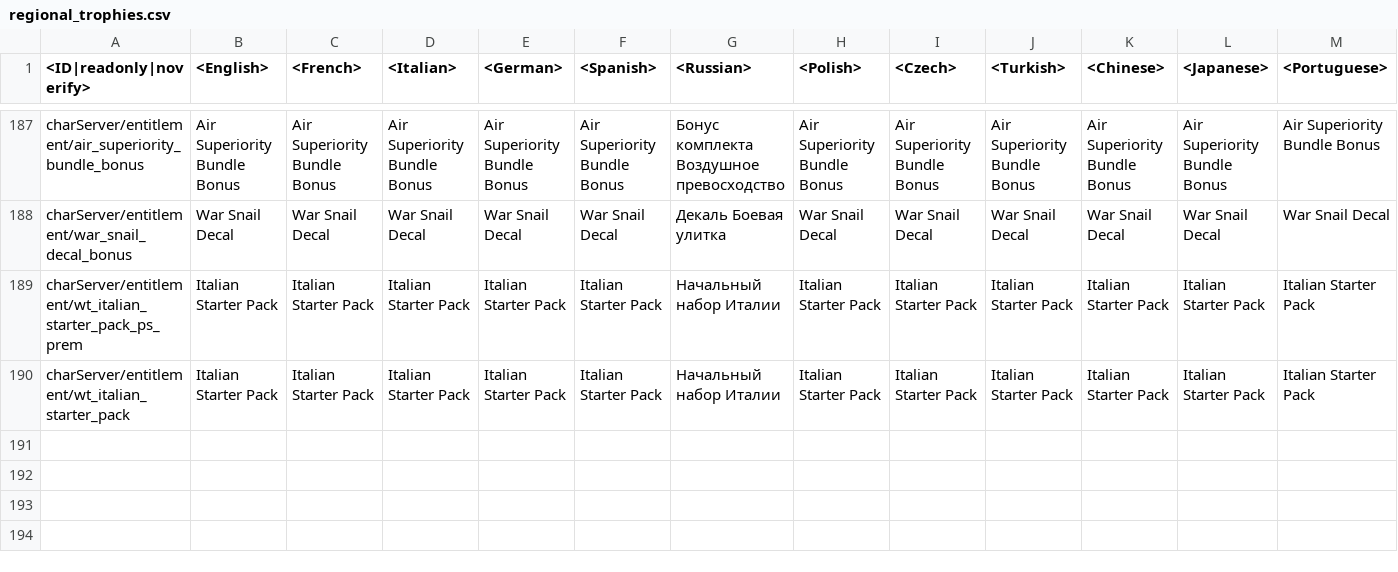
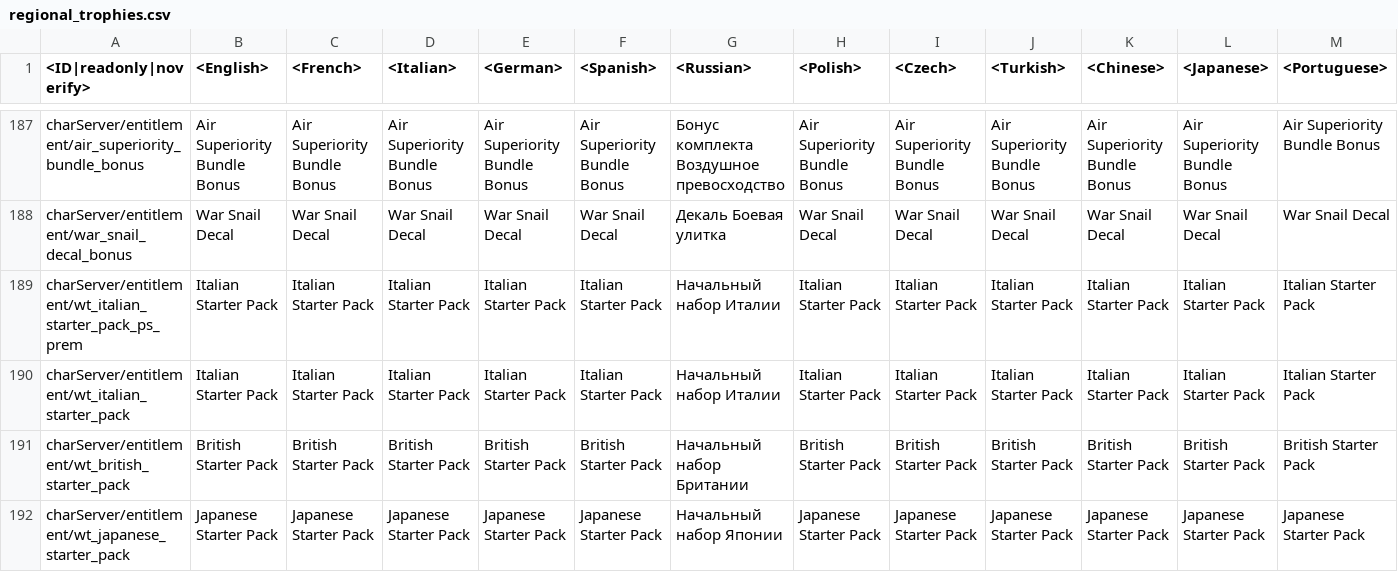
Before and after one commit to VitaliiAndreev/WarThunder_JsonFileChanges_DevClient, a CSV file: Files/regional.vromfs.bin_u/lang/regional_trophies.csv, drawn as a sheet; only a part is shown, gaps mark what is left out; rows hold the shown columns only; the diff names each change by its address in the sheet, - before the commit and + after, or states it on an @@ line.

```diff
--- a/Files/regional.vromfs.bin_u/lang/regional_trophies.csv
+++ b/Files/regional.vromfs.bin_u/lang/regional_trophies.csv
+row 191: charServer/entitlement/wt_british_starter_pack | British Starter Pack | British Starter Pack | British Starter Pack | British Starter Pack | British Starter Pack | Начальный набор Британии | British Starter Pack | British Starter Pack | British Starter Pack | British Starter Pack | British Starter Pack | British Starter Pack
+row 192: charServer/entitlement/wt_japanese_starter_pack | Japanese Starter Pack | Japanese Starter Pack | Japanese Starter Pack | Japanese Starter Pack | Japanese Starter Pack | Начальный набор Японии | Japanese Starter Pack | Japanese Starter Pack | Japanese Starter Pack | Japanese Starter Pack | Japanese Starter Pack | Japanese Starter Pack
```
Also changed, not shown: 36 other files.
